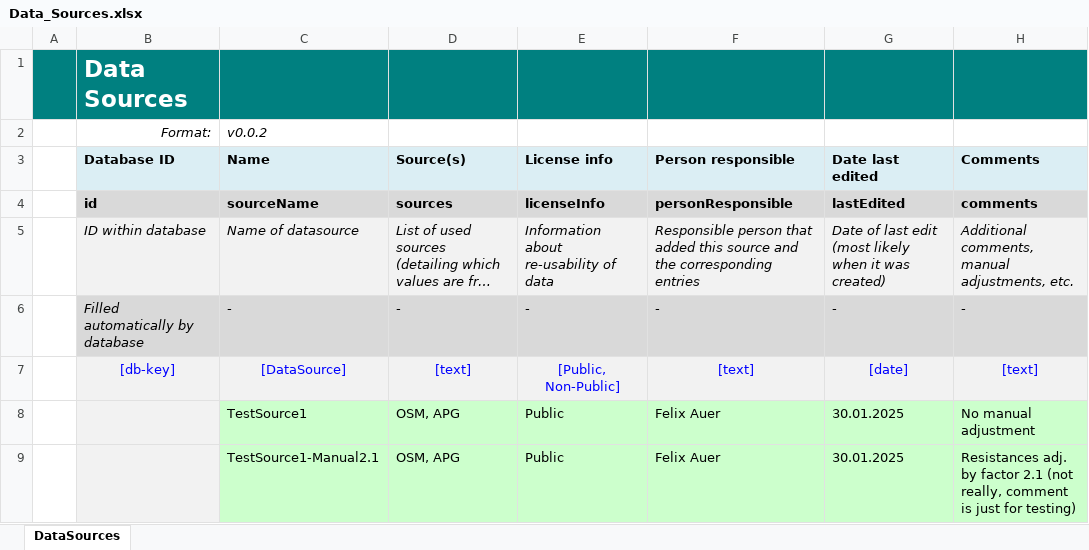
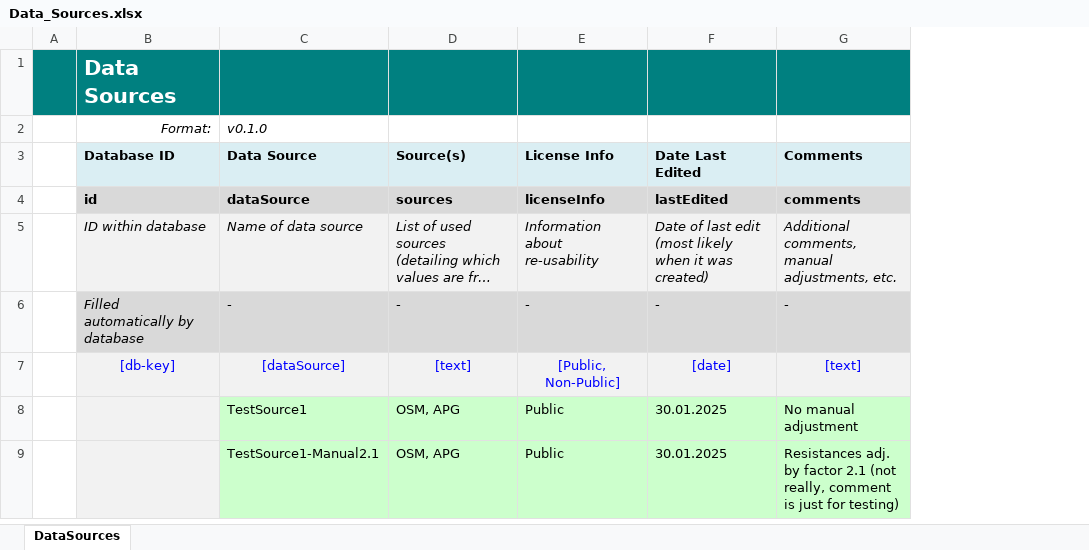
Before and after one commit to IEE-TUGraz/InOutModule, an Excel workbook: examples/Data_Sources.xlsx, sheet DataSources, drawn as a sheet; long unchanged cells end in …; values as stored, in another font and other column widths than the file's, no borders; removed rows and columns are numbered as before the commit, all else as after; the diff names each change by its address in the sheet, - before the commit and + after, or states it on an @@ line.

Commit message:
Implement writing Data_Sources/Packages -> v0.1.0
Fix sheet name for first sheet in each Excel

```diff
--- a/examples/Data_Sources.xlsx (sheet DataSources)
+++ b/examples/Data_Sources.xlsx (sheet DataSources)
-column F (Person responsible), rows 4-9: personResponsible | Responsible person that added this source and the corresponding entries | - | [text] | Felix Auer | Felix Auer
@@ B1 text size: smaller @@
-C2 (Data Source): v0.0.2
+C2 (Data Source): v0.1.0
-C3: Name
+C3: Data Source
-E3: License info
+E3: License Info
-F3: Date last edited
+F3: Date Last Edited
-C4 (Data Source): sourceName
+C4 (Data Source): dataSource
-C5 (Data Source): Name of datasource
+C5 (Data Source): Name of data source
-E5 (License Info): Information about re-usability of data
+E5 (License Info): Information about re-usability
-C7 (Data Source): [DataSource]
+C7 (Data Source): [dataSource]
```
Also changed, not shown: examples/Data_Packages.xlsx, 4 other files.
